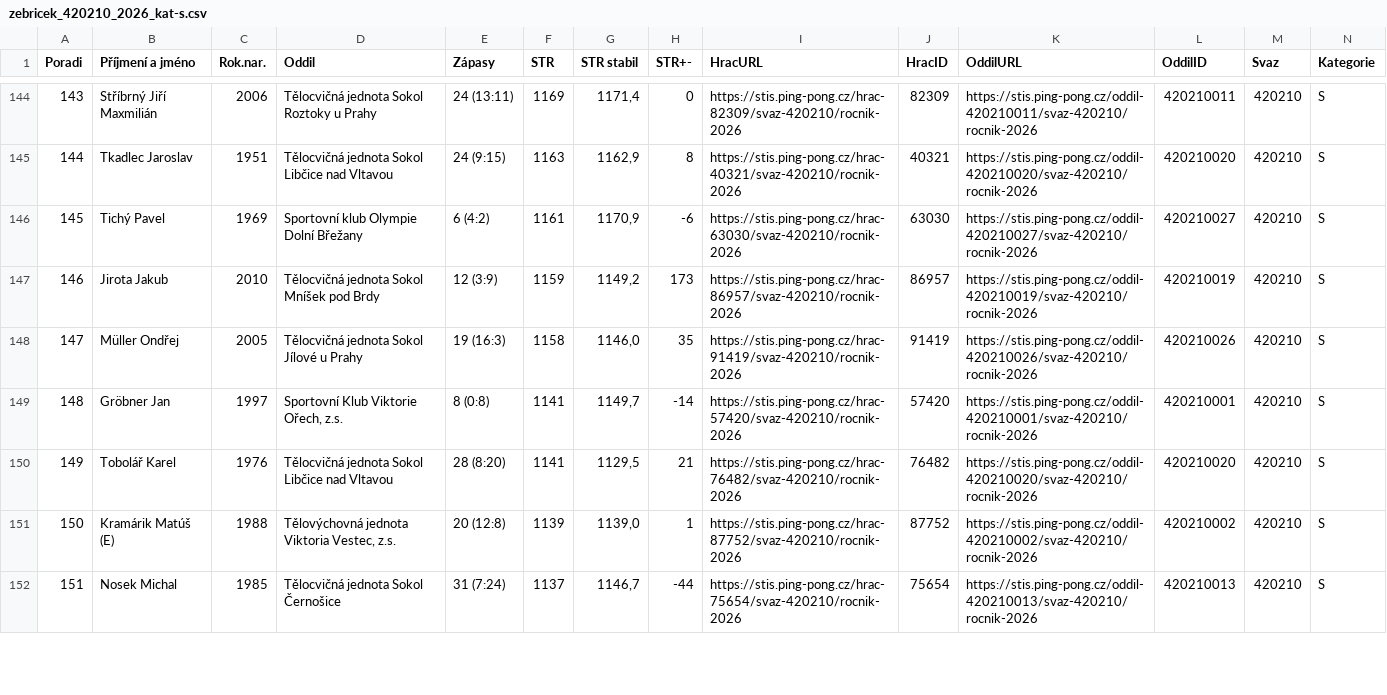
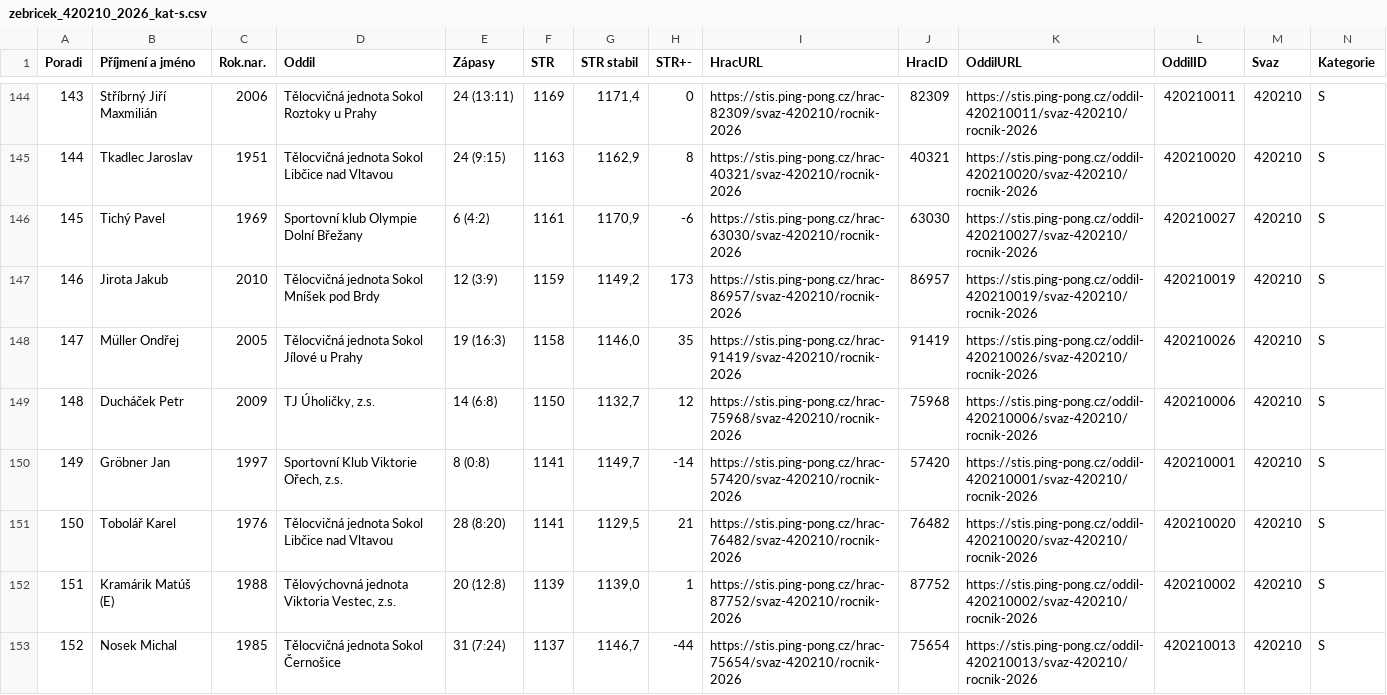
Before and after one commit to dvojtech/stis-soupisky, a CSV file: data/zebricek_420210_2026_kat-s.csv, drawn as a sheet; only a part is shown, gaps mark what is left out; addresses are those after the commit; rows hold the shown columns only; the diff covers the shown part only; the diff names each change by its address in the sheet, - before the commit and + after, or states it on an @@ line.

```diff
--- a/data/zebricek_420210_2026_kat-s.csv
+++ b/data/zebricek_420210_2026_kat-s.csv
+row 149: 148 | Ducháček Petr | 2009 | TJ Úholičky, z.s. | 14 (6:8) | 1150 | 1132,7 | 12 | https://stis.ping-pong.cz/hrac-75968/svaz-420210/rocnik-2026 | 75968 | https://stis.ping-pong.cz/oddil-420210006/svaz-420210/rocnik-2026 | 420210006 | 420210 | S
@@ column A (Poradi) renumbered between rows 150 and 201 @@
```
Also changed, not shown: 3 added rows, 4 removed rows and 4 edited cells elsewhere in this file, data/zebricek_420103_2026_kat-s.csv.
